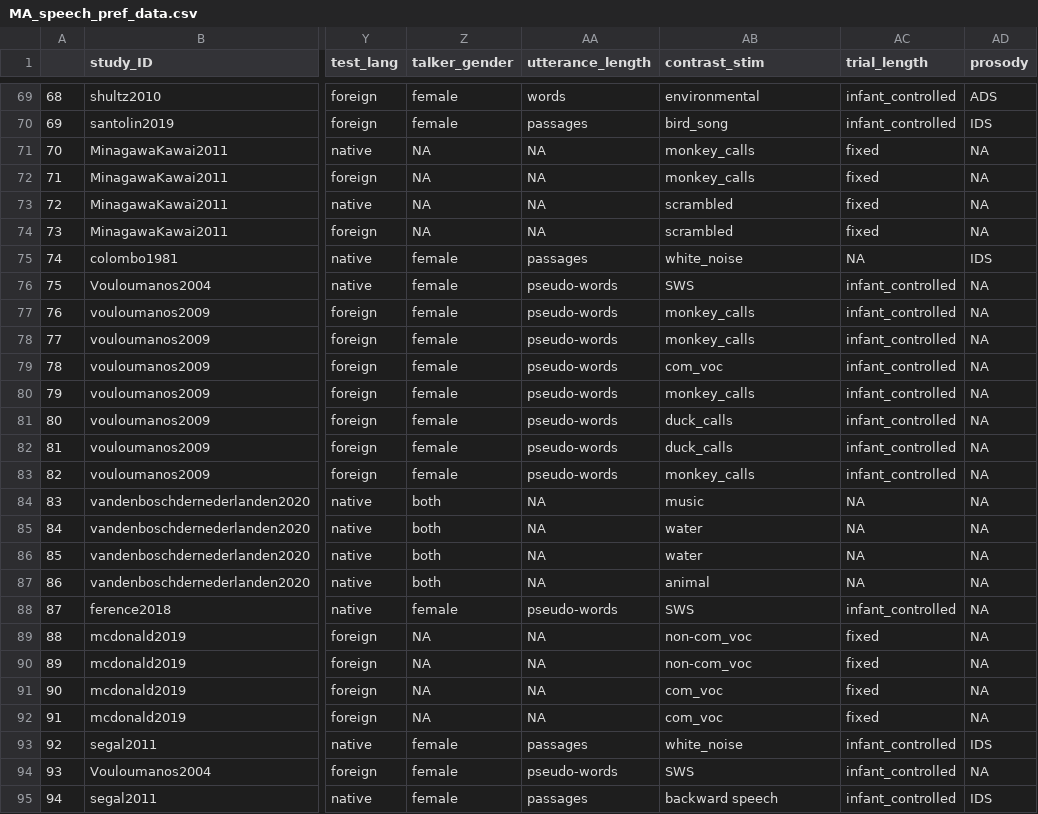
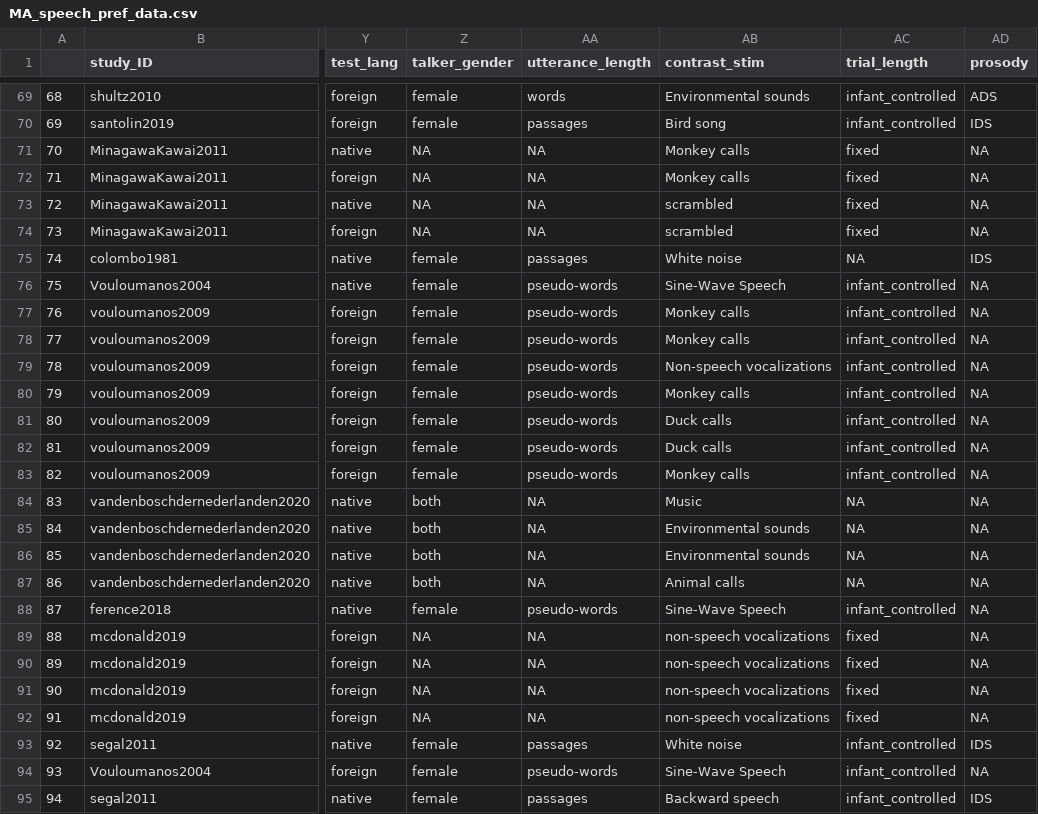
Before and after one commit to cissard/MA_speech_pref, a CSV file: MA_speech_pref_data.csv, drawn as a sheet; only a part is shown, gaps mark what is left out; the diff covers the shown part only; the diff names each change by its address in the sheet, - before the commit and + after, or states it on an @@ line.

```diff
--- a/MA_speech_pref_data.csv
+++ b/MA_speech_pref_data.csv
-AB69 (contrast_stim): environmental
+AB69 (contrast_stim): Environmental sounds
-AB70 (contrast_stim): bird_song
+AB70 (contrast_stim): Bird song
-AB71:AB72 (contrast_stim): monkey_calls
+AB71:AB72 (contrast_stim): Monkey calls
-AB75 (contrast_stim): white_noise
+AB75 (contrast_stim): White noise
-AB76 (contrast_stim): SWS
+AB76 (contrast_stim): Sine-Wave Speech
-AB77:AB78 (contrast_stim): monkey_calls
+AB77:AB78 (contrast_stim): Monkey calls
-AB79 (contrast_stim): com_voc
+AB79 (contrast_stim): Non-speech vocalizations
-AB80 (contrast_stim): monkey_calls
+AB80 (contrast_stim): Monkey calls
-AB81:AB82 (contrast_stim): duck_calls
+AB81:AB82 (contrast_stim): Duck calls
-AB83 (contrast_stim): monkey_calls
+AB83 (contrast_stim): Monkey calls
-AB84 (contrast_stim): music
+AB84 (contrast_stim): Music
-AB85:AB86 (contrast_stim): water
+AB85:AB86 (contrast_stim): Environmental sounds
-AB87 (contrast_stim): animal
+AB87 (contrast_stim): Animal calls
-AB88 (contrast_stim): SWS
+AB88 (contrast_stim): Sine-Wave Speech
-AB89:AB90 (contrast_stim): non-com_voc
+AB89:AB90 (contrast_stim): non-speech vocalizations
-AB91:AB92 (contrast_stim): com_voc
+AB91:AB92 (contrast_stim): non-speech vocalizations
-AB93 (contrast_stim): white_noise
+AB93 (contrast_stim): White noise
-AB94 (contrast_stim): SWS
+AB94 (contrast_stim): Sine-Wave Speech
-AB95 (contrast_stim): backward speech
+AB95 (contrast_stim): Backward speech
```
Also changed, not shown: 44 edited cells elsewhere in this file, speech_pref_full_DB.csv, 23 other files.
